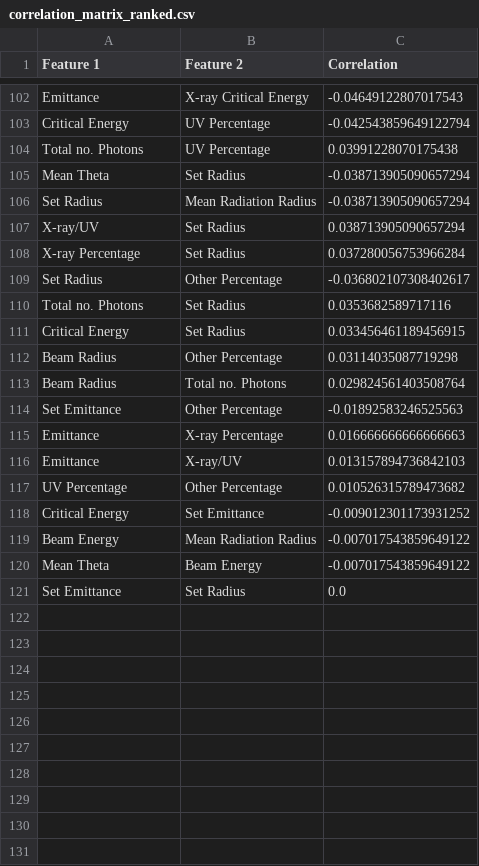
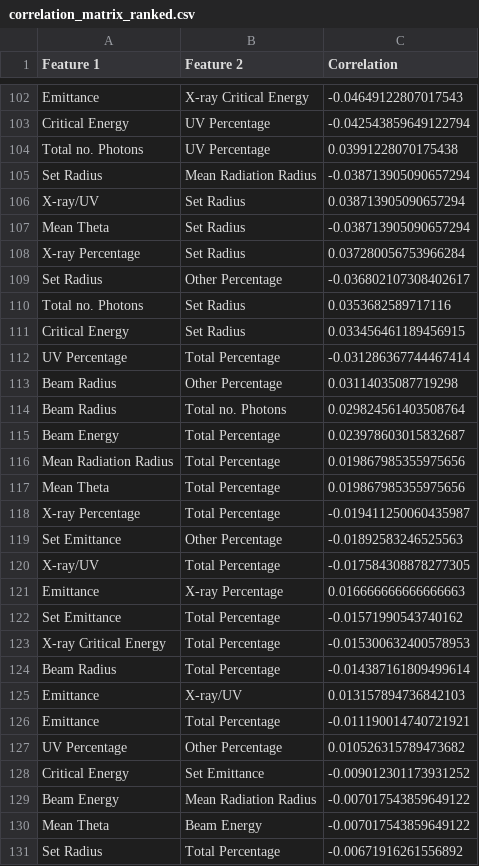
Before and after one commit to casiddle/mphys_sem2, a CSV file: Processed_Data/correlation_matrix_ranked.csv, drawn as a sheet; only a part is shown, gaps mark what is left out; the shorter side is filled out with more unchanged rows; the diff covers the shown part only.

Commit message:
added check that percentages add to 100

```diff
--- a/Processed_Data/correlation_matrix_ranked.csv
+++ b/Processed_Data/correlation_matrix_ranked.csv
@@ -104,5 +104,5 @@ Critical Energy,UV Percentage,-0.042543859649122794
 Total no. Photons,UV Percentage,0.03991228070175438
-Mean Theta,Set Radius,-0.038713905090657294
 Set Radius,Mean Radiation Radius,-0.038713905090657294
 X-ray/UV,Set Radius,0.038713905090657294
+Mean Theta,Set Radius,-0.038713905090657294
 X-ray Percentage,Set Radius,0.037280056753966284
@@ -111,7 +111,17 @@ Total no. Photons,Set Radius,0.0353682589717116
 Critical Energy,Set Radius,0.033456461189456915
+UV Percentage,Total Percentage,-0.031286367744467414
 Beam Radius,Other Percentage,0.03114035087719298
 Beam Radius,Total no. Photons,0.029824561403508764
+Beam Energy,Total Percentage,0.023978603015832687
+Mean Radiation Radius,Total Percentage,0.019867985355975656
+Mean Theta,Total Percentage,0.019867985355975656
+X-ray Percentage,Total Percentage,-0.019411250060435987
 Set Emittance,Other Percentage,-0.01892583246525563
+X-ray/UV,Total Percentage,-0.017584308878277305
 Emittance,X-ray Percentage,0.016666666666666663
+Set Emittance,Total Percentage,-0.01571990543740162
+X-ray Critical Energy,Total Percentage,-0.015300632400578953
+Beam Radius,Total Percentage,-0.014387161809499614
 Emittance,X-ray/UV,0.013157894736842103
+Emittance,Total Percentage,-0.011190014740721921
 UV Percentage,Other Percentage,0.010526315789473682
@@ -120 +130,2 @@ Beam Energy,Mean Radiation Radius,-0.007017543859649122
 Mean Theta,Beam Energy,-0.007017543859649122
+Set Radius,Total Percentage,-0.00671916261556892
```
Also changed, not shown: 5 added rows and 4 moved rows elsewhere in this file, 1 other file.
